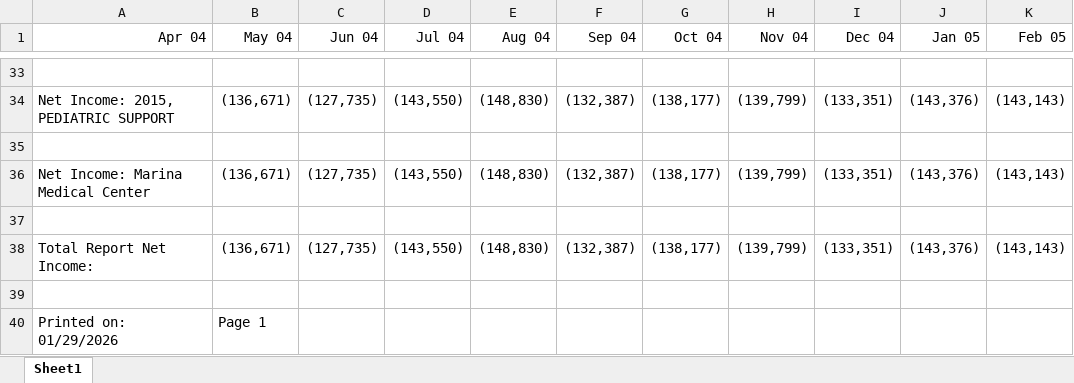
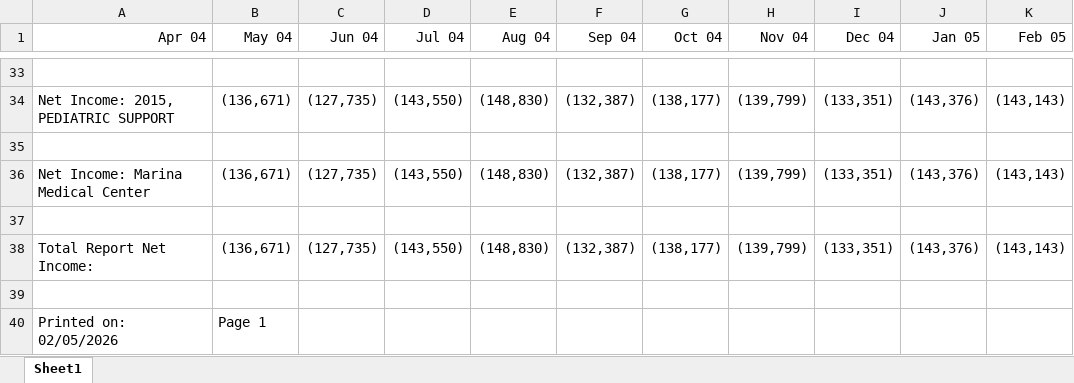
Before and after one commit to OmkarAkut/ADS_QA_Automation, an Excel workbook: TestFiles/Cost_Accounting_Income_Statement.xlsx, sheet Sheet1, drawn as a sheet; only a part is shown, gaps mark what is left out; values as stored, in another font and other column widths than the file's, no borders; the diff names each change by its address in the sheet, - before the commit and + after, or states it on an @@ line.

```diff
--- a/TestFiles/Cost_Accounting_Income_Statement.xlsx (sheet Sheet1)
+++ b/TestFiles/Cost_Accounting_Income_Statement.xlsx (sheet Sheet1)
-A40 (Apr 04): Printed on: 01/29/2026
+A40 (Apr 04): Printed on: 02/05/2026
```
Also changed, not shown: 8 other files.
